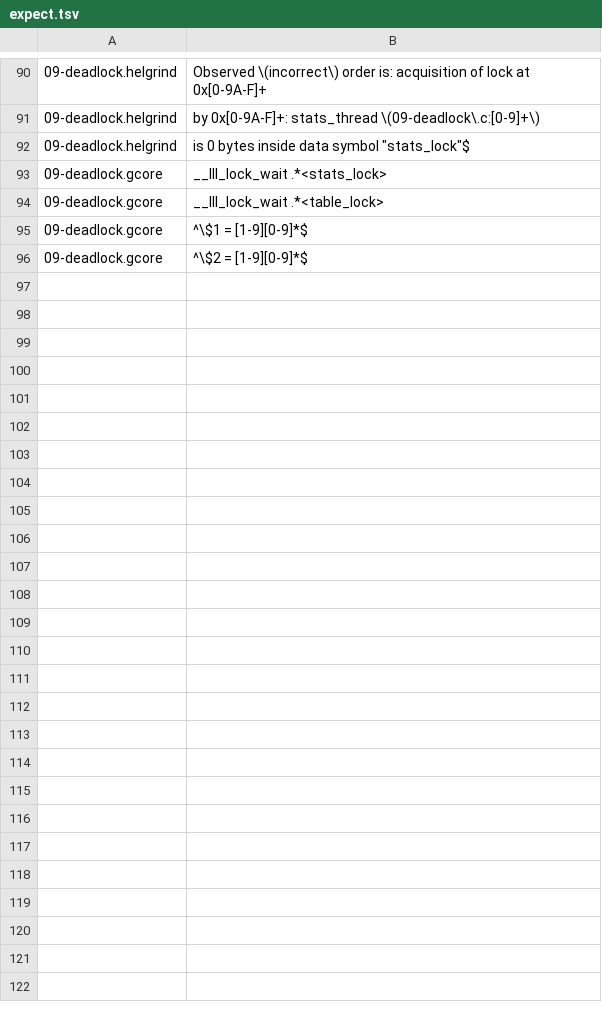
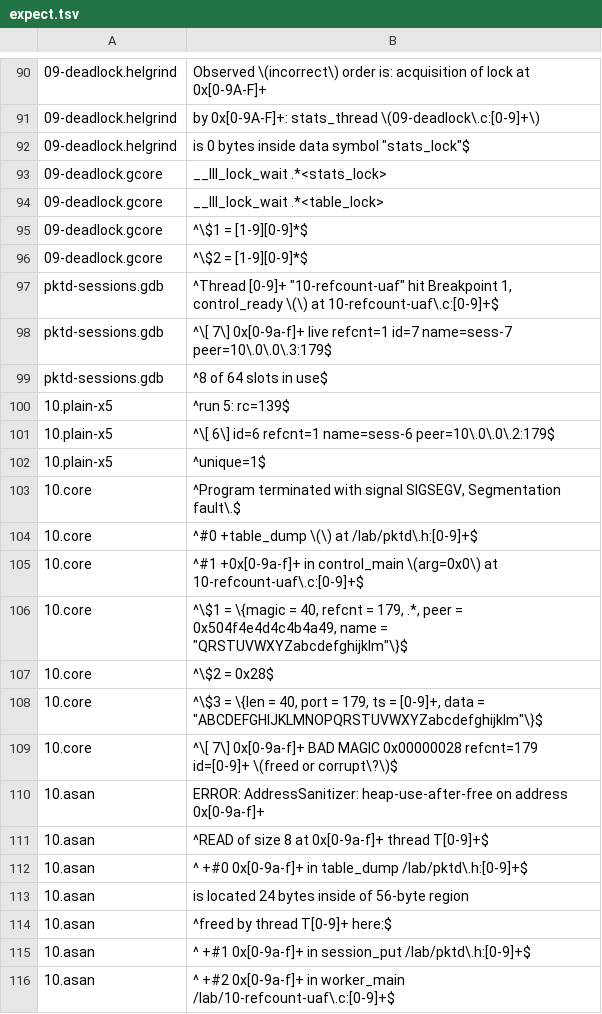
Before and after one commit to divakaran-arrcus/guides, a TSV file: labs/memory-debugging/expect.tsv, drawn as a sheet; only a part is shown, gaps mark what is left out; the diff covers the shown part only; the diff names each change by its address in the sheet, - before the commit and + after, or states it on an @@ line.

```diff
--- a/labs/memory-debugging/expect.tsv
+++ b/labs/memory-debugging/expect.tsv
+row 97: pktd-sessions.gdb | ^Thread [0-9]+ "10-refcount-uaf" hit Breakpoint 1, control_ready \(\) at 10-refcount-uaf\.c:[0-9]+$
+row 98: pktd-sessions.gdb | ^\[ 7\] 0x[0-9a-f]+ live refcnt=1 id=7 name=sess-7 peer=10\.0\.0\.3:179$
+row 99: pktd-sessions.gdb | ^8 of 64 slots in use$
+row 100: 10.plain-x5 | ^run 5: rc=139$
+row 101: 10.plain-x5 | ^\[ 6\] id=6 refcnt=1 name=sess-6 peer=10\.0\.0\.2:179$
+row 102: 10.plain-x5 | ^unique=1$
+row 103: 10.core | ^Program terminated with signal SIGSEGV, Segmentation fault\.$
+row 104: 10.core | ^#0 +table_dump \(\) at /lab/pktd\.h:[0-9]+$
+row 105: 10.core | ^#1 +0x[0-9a-f]+ in control_main \(arg=0x0\) at 10-refcount-uaf\.c:[0-9]+$
+row 106: 10.core | ^\$1 = \{magic = 40, refcnt = 179, .*, peer = 0x504f4e4d4c4b4a49, name = "QRSTUVWXYZabcdefghijklm"\}$
+row 107: 10.core | ^\$2 = 0x28$
+row 108: 10.core | ^\$3 = \{len = 40, port = 179, ts = [0-9]+, data = "ABCDEFGHIJKLMNOPQRSTUVWXYZabcdefghijklm"\}$
+row 109: 10.core | ^\[ 7\] 0x[0-9a-f]+ BAD MAGIC 0x00000028 refcnt=179 id=[0-9]+ \(freed or corrupt\?\)$
+row 110: 10.asan | ERROR: AddressSanitizer: heap-use-after-free on address 0x[0-9a-f]+
+row 111: 10.asan | ^READ of size 8 at 0x[0-9a-f]+ thread T[0-9]+$
+row 112: 10.asan | ^ +#0 0x[0-9a-f]+ in table_dump /lab/pktd\.h:[0-9]+$
+row 113: 10.asan | is located 24 bytes inside of 56-byte region
+row 114: 10.asan | ^freed by thread T[0-9]+ here:$
+row 115: 10.asan | ^ +#1 0x[0-9a-f]+ in session_put /lab/pktd\.h:[0-9]+$
+row 116: 10.asan | ^ +#2 0x[0-9a-f]+ in worker_main /lab/10-refcount-uaf\.c:[0-9]+$
```
Also changed, not shown: 31 added rows elsewhere in this file, labs/memory-debugging/captures.tsv, 16 other files.
